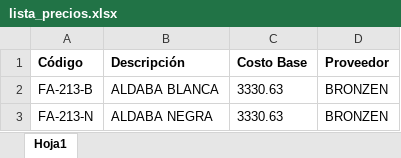
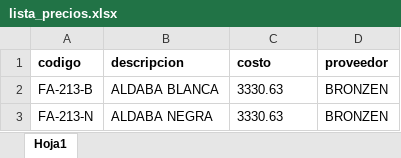
Before and after one commit to emr144/HerrajesContable, an Excel workbook: lista_precios.xlsx, sheet Hoja1, drawn as a sheet; only a part is shown; values as stored, in another font and other column widths than the file's, no borders; removed rows and columns are numbered as before the commit, all else as after; the diff names each change by its address in the sheet, - before the commit and + after, or states it on an @@ line.

Commit message:
Cargando listas de exel correctamente!!

```diff
--- a/lista_precios.xlsx (sheet Hoja1)
+++ b/lista_precios.xlsx (sheet Hoja1)
-row 1: Código | Descripción | Costo Base | Proveedor
+row 1: codigo | descripcion | costo | proveedor
```
Also changed, not shown: 4 other files.
